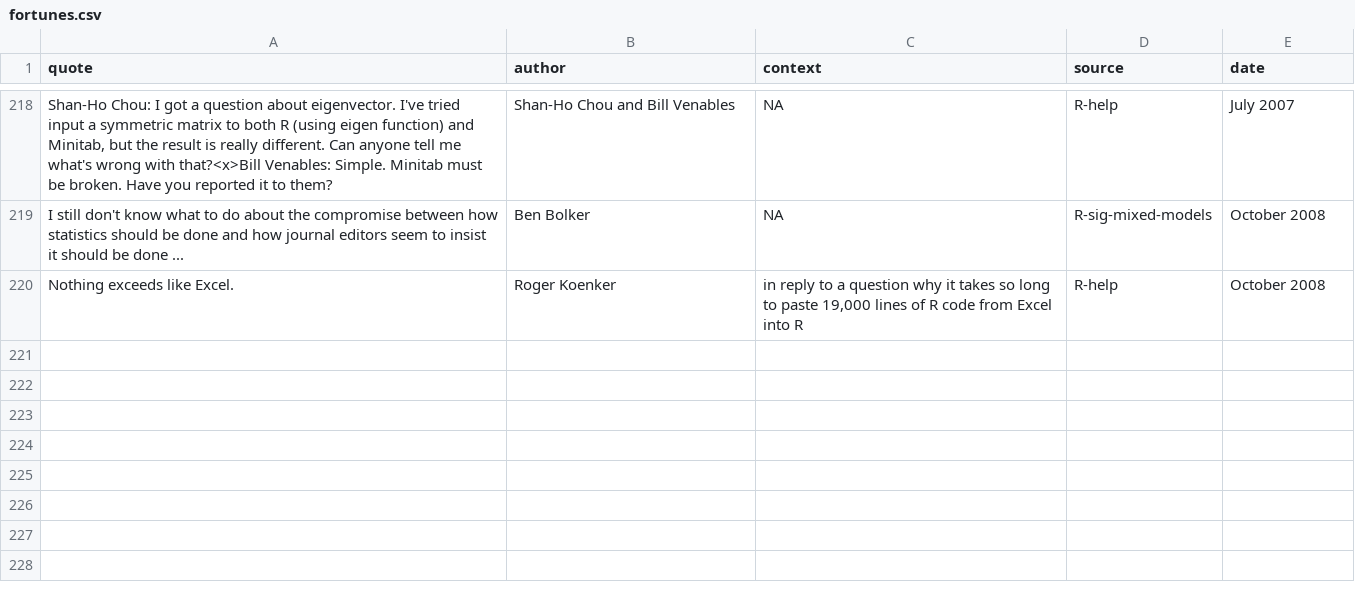
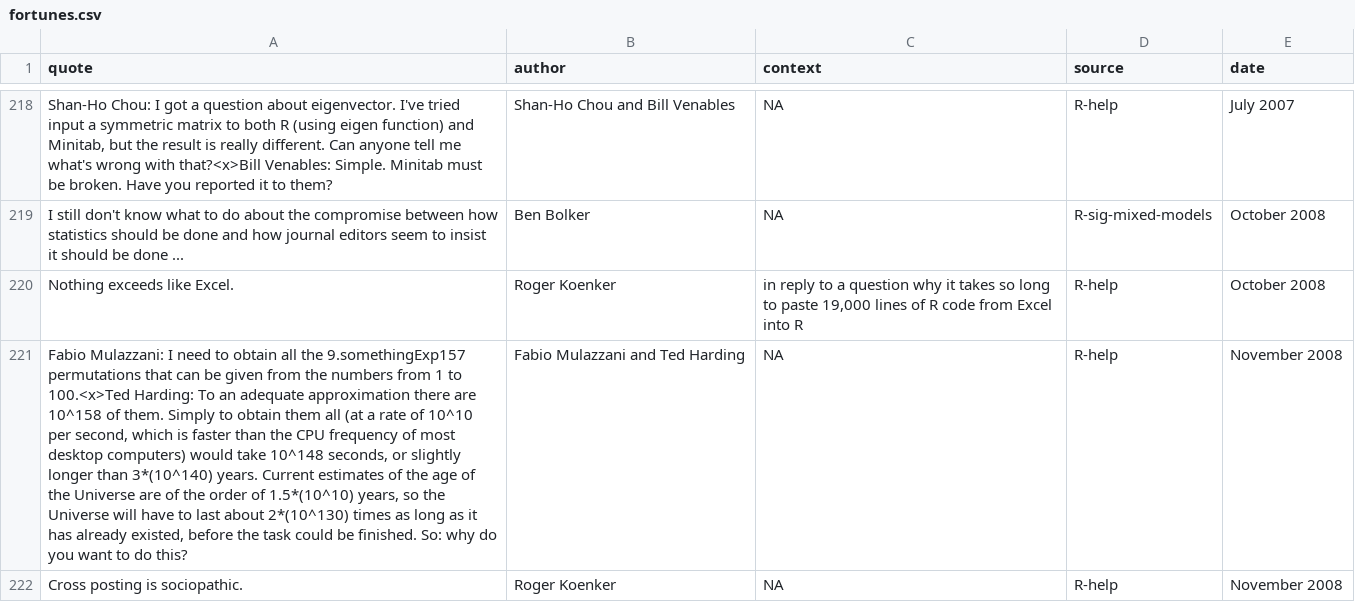
Before and after one commit to r-forge/fortunes, a CSV file: pkg/inst/fortunes/fortunes.csv, drawn as a sheet; only a part is shown, gaps mark what is left out; the diff names each change by its address in the sheet, - before the commit and + after, or states it on an @@ line.

Commit message:
two new fortunes
git-svn-id: svn://svn.r-forge.r-project.org/svnroot/fortunes@249 edb9625f-4e0d-4859-8d74-9fd3b1da38cb

```diff
--- a/pkg/inst/fortunes/fortunes.csv
+++ b/pkg/inst/fortunes/fortunes.csv
+row 221: Fabio Mulazzani: I need to obtain all the 9.somethingExp157 permutations that can be given from the numbers from 1 to 100.<x>Ted Harding: To an adequate approximation there are 10^158 of them. Simply to obtain them all (at a rate of 10^10 per second, which is faster than the CPU frequency of most desktop computers) would take 10^148 seconds, or slightly longer than 3*(10^140) years. Current estimates of the age of the Universe are of the order of 1.5*(10^10) years, so the Universe will have to last about 2*(10^130) times as long as it has already existed, before the task could be finished. So: why do you want to do this? | Fabio Mulazzani and Ted Harding | NA | R-help | November 2008
+row 222: Cross posting is sociopathic. | Roger Koenker | NA | R-help | November 2008
```
Also changed, not shown: 1 other file.
